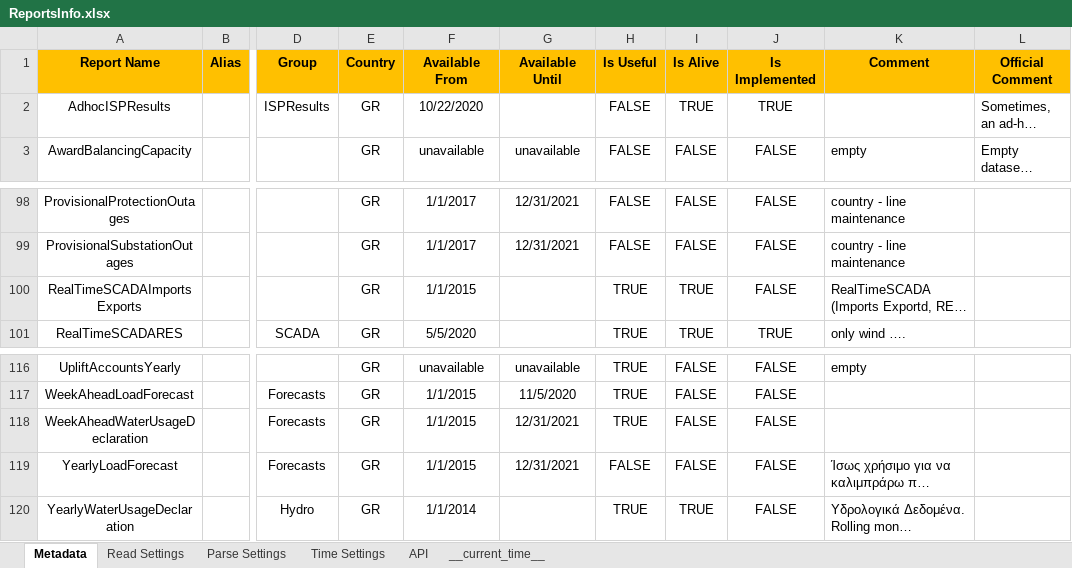
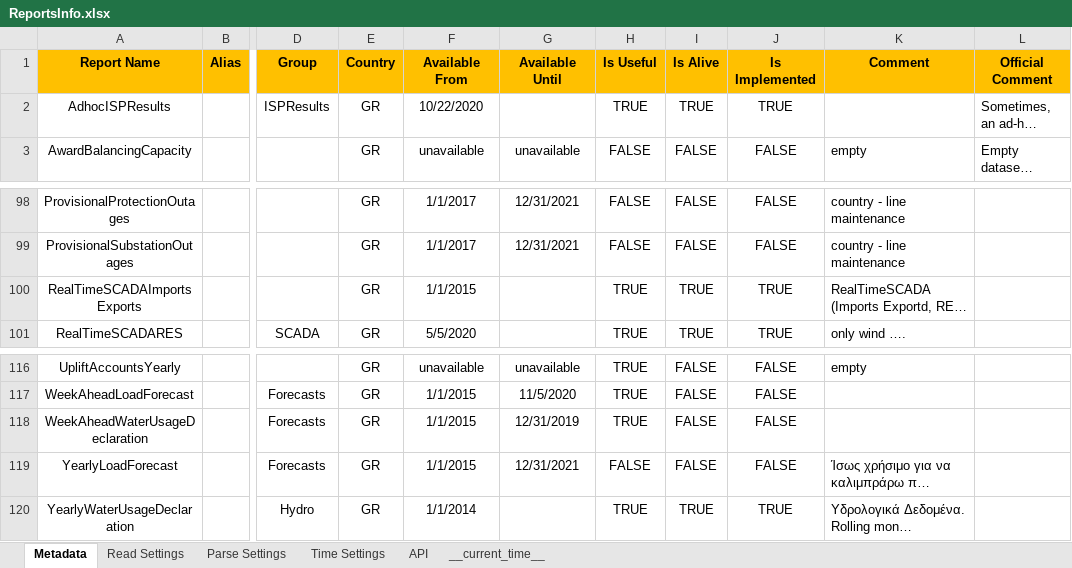
Before and after one commit to ThanosGkou/exso, an Excel workbook: exso/Files/ReportsInfo.xlsx, sheet Metadata, drawn as a sheet; only a part is shown, gaps mark what is left out; long unchanged cells end in …; values as stored, in another font and other column widths than the file's, no borders; conditional formats not drawn; the diff names each change by its address in the sheet, - before the commit and + after, or states it on an @@ line.

```diff
--- a/exso/Files/ReportsInfo.xlsx (sheet Metadata)
+++ b/exso/Files/ReportsInfo.xlsx (sheet Metadata)
-H2 (Is Useful): FALSE
+H2 (Is Useful): TRUE
-J100 (Is Implemented): FALSE
+J100 (Is Implemented): TRUE
-G118 (Available Until): 12/31/2021
+G118 (Available Until): 12/31/2019
-J120 (Is Implemented): FALSE
+J120 (Is Implemented): TRUE
```
Also changed, not shown: sheet Read Settings, sheet Parse Settings, sheet Time Settings, sheet __current_time__, formulas that keep their value, 4 other files.
